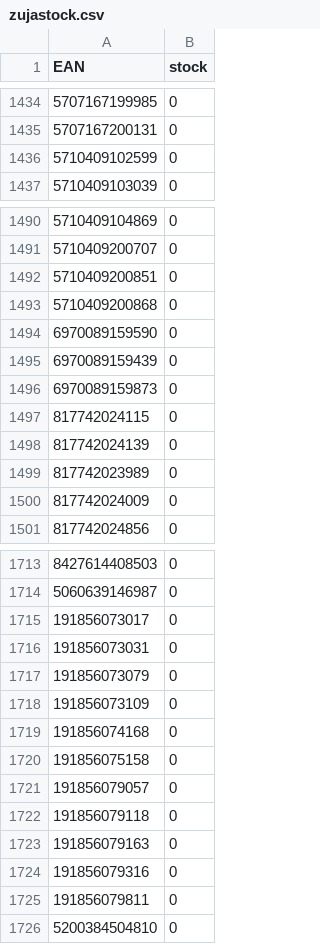
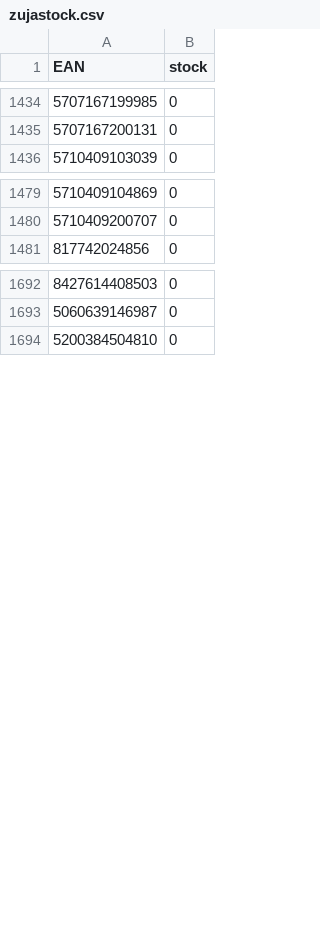
Before and after one commit to mbtylla/pigu, a CSV file: zujastock.csv, drawn as a sheet; only a part is shown, gaps mark what is left out; the diff covers the shown part only; the diff names each change by its address in the sheet, - before the commit and + after, or states it on an @@ line.

```diff
--- a/zujastock.csv
+++ b/zujastock.csv
-row 1436: 5710409102599 | 0
-row 1492: 5710409200851 | 0
-row 1493: 5710409200868 | 0
-row 1494: 6970089159590 | 0
-row 1495: 6970089159439 | 0
-row 1496: 6970089159873 | 0
-row 1497: 817742024115 | 0
-row 1498: 817742024139 | 0
-row 1499: 817742023989 | 0
-row 1500: 817742024009 | 0
-row 1715: 191856073017 | 0
-row 1716: 191856073031 | 0
-row 1717: 191856073079 | 0
-row 1718: 191856073109 | 0
-row 1719: 191856074168 | 0
-row 1720: 191856075158 | 0
-row 1721: 191856079057 | 0
-row 1722: 191856079118 | 0
-row 1723: 191856079163 | 0
-row 1724: 191856079316 | 0
-row 1725: 191856079811 | 0
```
Also changed, not shown: 11 removed rows and 30 edited cells elsewhere in this file, 2 other files.
